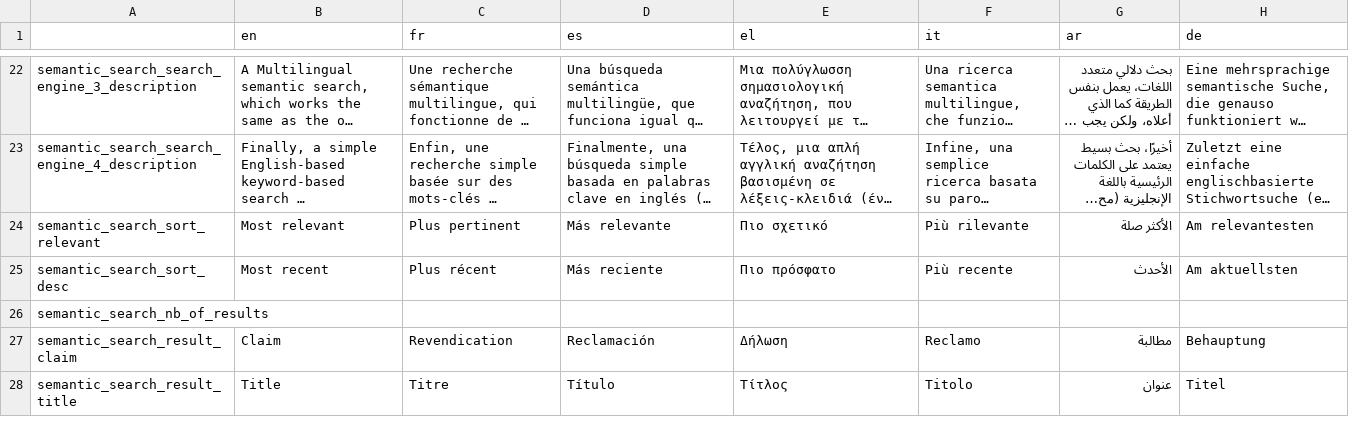
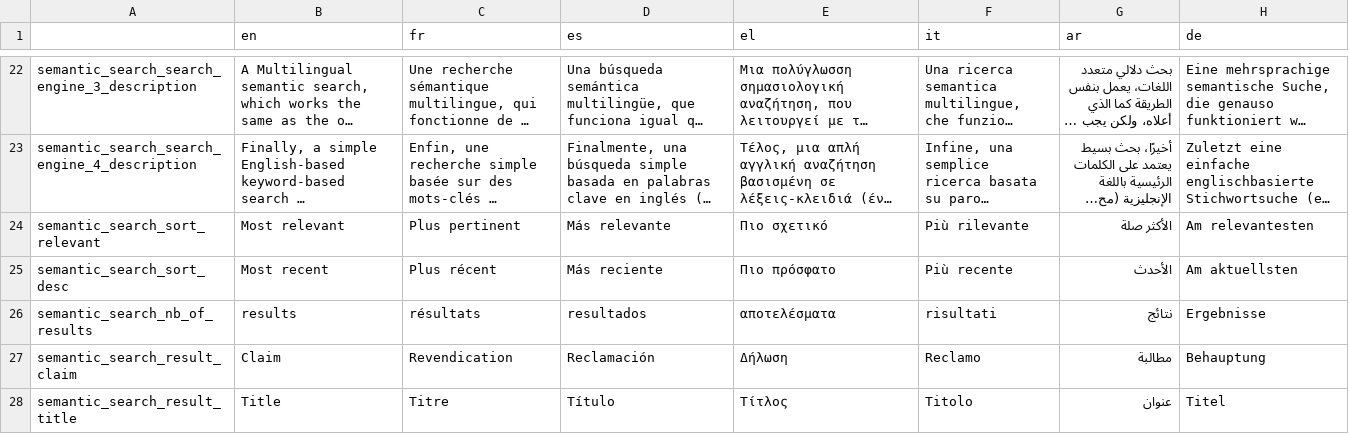
Before and after one commit to AFP-Medialab/InVID-Translations, a TSV file: components/NavItems/tools/SemanticSearch.tsv, drawn as a sheet; only a part is shown, gaps mark what is left out; long unchanged cells end in ….

Commit message:
Added nb of results key

```diff
--- a/components/NavItems/tools/SemanticSearch.tsv
+++ b/components/NavItems/tools/SemanticSearch.tsv
@@ -25,3 +25,3 @@ semantic_search_sort_relevant	Most relevant	Plus pertinent	Más relevante	Πιο
 semantic_search_sort_desc	Most recent	Plus récent	Más reciente	Πιο πρόσφατο	Più recente	الأحدث	Am aktuellsten
-semantic_search_nb_of_results
+semantic_search_nb_of_results	results	résultats	resultados	αποτελέσματα	risultati	نتائج	Ergebnisse
 semantic_search_result_claim	Claim	Revendication	Reclamación	Δήλωση	Reclamo	مطالبة	Behauptung
```
